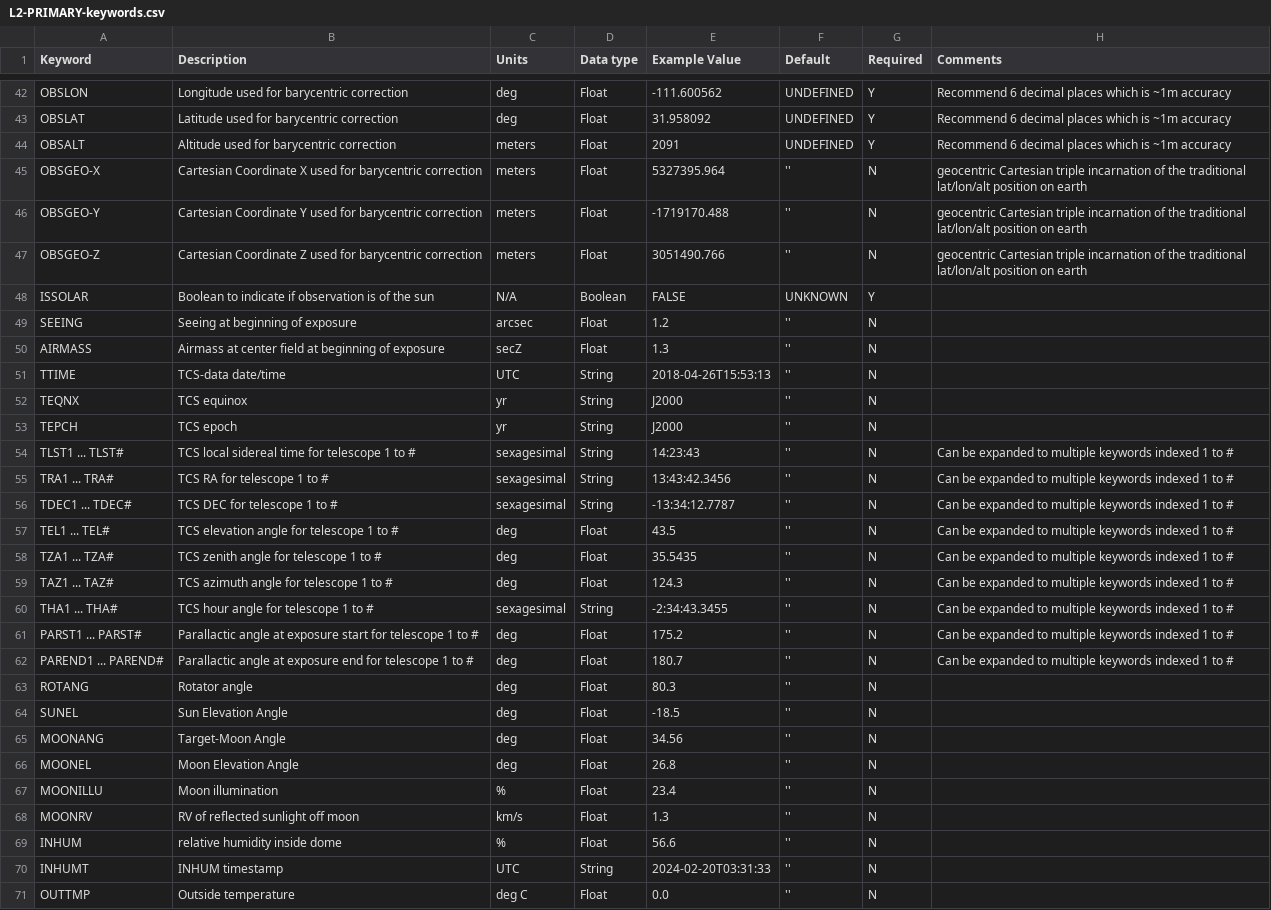
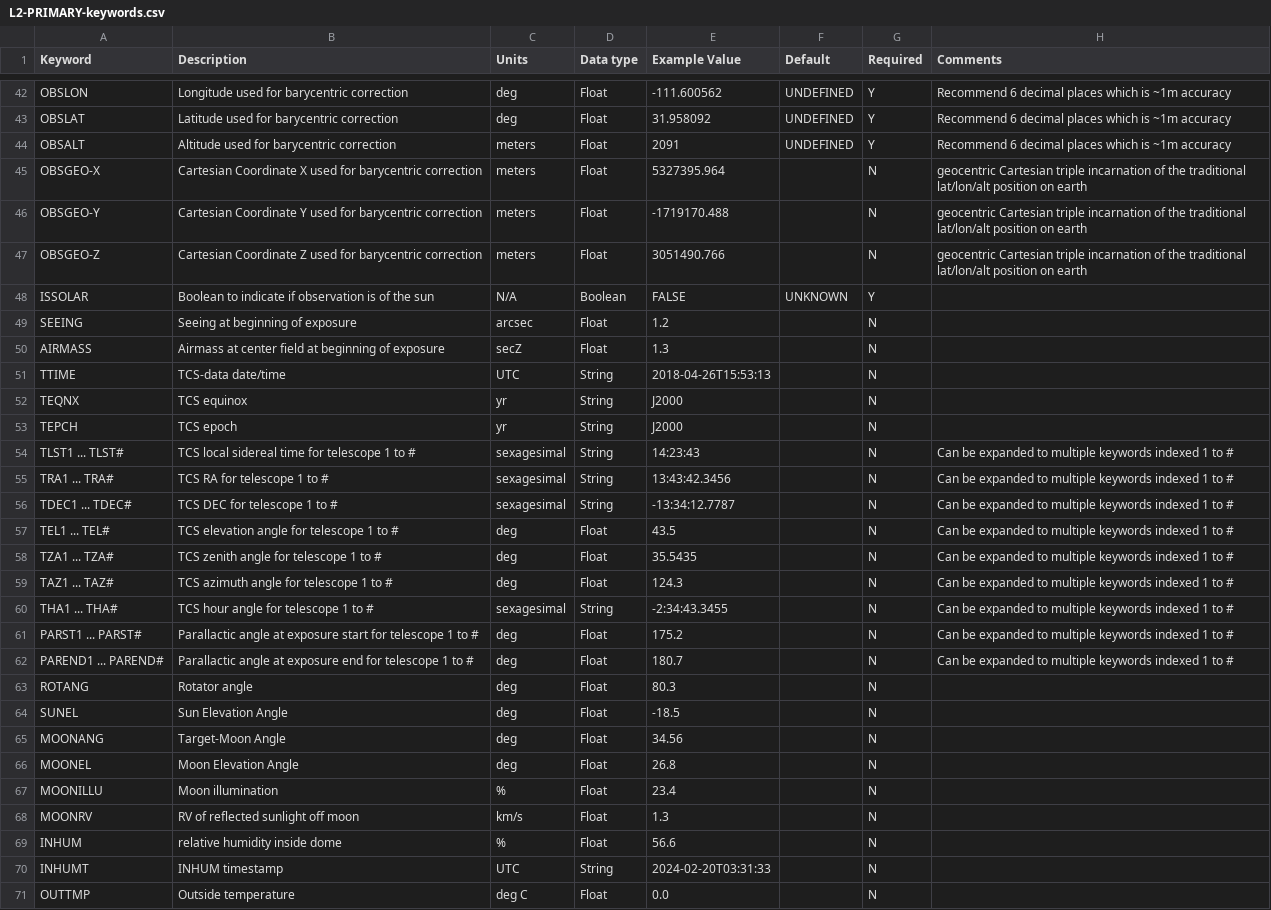
Before and after one commit to dstanya/RVData, a CSV file: rvdata/core/models/config/L2-PRIMARY-keywords.csv, drawn as a sheet; only a part is shown, gaps mark what is left out; the diff covers the shown part only.

```diff
--- a/rvdata/core/models/config/L2-PRIMARY-keywords.csv
+++ b/rvdata/core/models/config/L2-PRIMARY-keywords.csv
@@ -44,28 +44,28 @@ OBSLAT,Latitude used for barycentric correction,deg,Float,31.958092,UNDEFINED,Y,
 OBSALT,Altitude used for barycentric correction,meters,Float,2091,UNDEFINED,Y,Recommend 6 decimal places which is ~1m accuracy
-OBSGEO-X,Cartesian Coordinate X used for barycentric correction,meters,Float,5327395.964,'',N,geocentric Cartesian triple incarnation of the traditional lat/lon/alt position on earth
-OBSGEO-Y,Cartesian Coordinate Y used for barycentric correction,meters,Float,-1719170.488,'',N,geocentric Cartesian triple incarnation of the traditional lat/lon/alt position on earth
-OBSGEO-Z,Cartesian Coordinate Z used for barycentric correction,meters,Float,3051490.766,'',N,geocentric Cartesian triple incarnation of the traditional lat/lon/alt position on earth
+OBSGEO-X,Cartesian Coordinate X used for barycentric correction,meters,Float,5327395.964,,N,geocentric Cartesian triple incarnation of the traditional lat/lon/alt position on earth
+OBSGEO-Y,Cartesian Coordinate Y used for barycentric correction,meters,Float,-1719170.488,,N,geocentric Cartesian triple incarnation of the traditional lat/lon/alt position on earth
+OBSGEO-Z,Cartesian Coordinate Z used for barycentric correction,meters,Float,3051490.766,,N,geocentric Cartesian triple incarnation of the traditional lat/lon/alt position on earth
 ISSOLAR,Boolean to indicate if observation is of the sun,N/A,Boolean,FALSE,UNKNOWN,Y,
-SEEING,Seeing at beginning of exposure,arcsec,Float,1.2,'',N,
-AIRMASS,Airmass at center field at beginning of exposure,secZ,Float,1.3,'',N,
-TTIME,TCS-data date/time,UTC,String,"2018-04-26T15:53:13",'',N,
-TEQNX,TCS equinox,yr,String,"J2000",'',N,
-TEPCH,TCS epoch,yr,String,"J2000",'',N,
-TLST1 ... TLST#,TCS local sidereal time for telescope 1 to #,sexagesimal,String,"14:23:43",'',N,"Can be expanded to multiple keywords indexed 1 to #"
-TRA1 ... TRA#,TCS RA for telescope 1 to #,sexagesimal,String,"13:43:42.3456",'',N,"Can be expanded to multiple keywords indexed 1 to #"
-TDEC1 ... TDEC#,TCS DEC for telescope 1 to #,sexagesimal,String,"-13:34:12.7787",'',N,"Can be expanded to multiple keywords indexed 1 to #"
-TEL1 ... TEL#,TCS elevation angle for telescope 1 to #,deg,Float,43.5,'',N,"Can be expanded to multiple keywords indexed 1 to #"
-TZA1 ... TZA#,TCS zenith angle for telescope 1 to #,deg,Float,35.5435,'',N,"Can be expanded to multiple keywords indexed 1 to #"
-TAZ1 ... TAZ#,TCS azimuth angle for telescope 1 to #,deg,Float,124.3,'',N,"Can be expanded to multiple keywords indexed 1 to #"
-THA1 ... THA#,TCS hour angle for telescope 1 to #,sexagesimal,String,"-2:34:43.3455",'',N,"Can be expanded to multiple keywords indexed 1 to #"
-PARST1 ... PARST#,Parallactic angle at exposure start for telescope 1 to #,deg,Float,175.2,'',N,"Can be expanded to multiple keywords indexed 1 to #"
-PAREND1 ... PAREND#,Parallactic angle at exposure end for telescope 1 to #,deg,Float,180.7,'',N,"Can be expanded to multiple keywords indexed 1 to #"
-ROTANG,Rotator angle,deg,Float,80.3,'',N,
-SUNEL,Sun Elevation Angle,deg,Float,-18.5,'',N,
-MOONANG,Target-Moon Angle,deg,Float,34.56,'',N,
-MOONEL,Moon Elevation Angle,deg,Float,26.8,'',N,
-MOONILLU,Moon illumination,%,Float,23.4,'',N,
-MOONRV,RV of reflected sunlight off moon,km/s,Float,1.3,'',N,
-INHUM,relative humidity inside dome,%,Float,56.6,'',N,
-INHUMT,INHUM timestamp,UTC,String,"2024-02-20T03:31:33",'',N,
-OUTTMP,Outside temperature,deg C,Float,"0.0",'',N,
+SEEING,Seeing at beginning of exposure,arcsec,Float,1.2,,N,
+AIRMASS,Airmass at center field at beginning of exposure,secZ,Float,1.3,,N,
+TTIME,TCS-data date/time,UTC,String,"2018-04-26T15:53:13",,N,
+TEQNX,TCS equinox,yr,String,"J2000",,N,
+TEPCH,TCS epoch,yr,String,"J2000",,N,
+TLST1 ... TLST#,TCS local sidereal time for telescope 1 to #,sexagesimal,String,"14:23:43",,N,"Can be expanded to multiple keywords indexed 1 to #"
+TRA1 ... TRA#,TCS RA for telescope 1 to #,sexagesimal,String,"13:43:42.3456",,N,"Can be expanded to multiple keywords indexed 1 to #"
+TDEC1 ... TDEC#,TCS DEC for telescope 1 to #,sexagesimal,String,"-13:34:12.7787",,N,"Can be expanded to multiple keywords indexed 1 to #"
+TEL1 ... TEL#,TCS elevation angle for telescope 1 to #,deg,Float,43.5,,N,"Can be expanded to multiple keywords indexed 1 to #"
+TZA1 ... TZA#,TCS zenith angle for telescope 1 to #,deg,Float,35.5435,,N,"Can be expanded to multiple keywords indexed 1 to #"
+TAZ1 ... TAZ#,TCS azimuth angle for telescope 1 to #,deg,Float,124.3,,N,"Can be expanded to multiple keywords indexed 1 to #"
+THA1 ... THA#,TCS hour angle for telescope 1 to #,sexagesimal,String,"-2:34:43.3455",,N,"Can be expanded to multiple keywords indexed 1 to #"
+PARST1 ... PARST#,Parallactic angle at exposure start for telescope 1 to #,deg,Float,175.2,,N,"Can be expanded to multiple keywords indexed 1 to #"
+PAREND1 ... PAREND#,Parallactic angle at exposure end for telescope 1 to #,deg,Float,180.7,,N,"Can be expanded to multiple keywords indexed 1 to #"
+ROTANG,Rotator angle,deg,Float,80.3,,N,
+SUNEL,Sun Elevation Angle,deg,Float,-18.5,,N,
+MOONANG,Target-Moon Angle,deg,Float,34.56,,N,
+MOONEL,Moon Elevation Angle,deg,Float,26.8,,N,
+MOONILLU,Moon illumination,%,Float,23.4,,N,
+MOONRV,RV of reflected sunlight off moon,km/s,Float,1.3,,N,
+INHUM,relative humidity inside dome,%,Float,56.6,,N,
+INHUMT,INHUM timestamp,UTC,String,"2024-02-20T03:31:33",,N,
+OUTTMP,Outside temperature,deg C,Float,"0.0",,N,
```
Also changed, not shown: 28 edited cells elsewhere in this file, rvdata/core/models/config/L3-extensions.csv.
